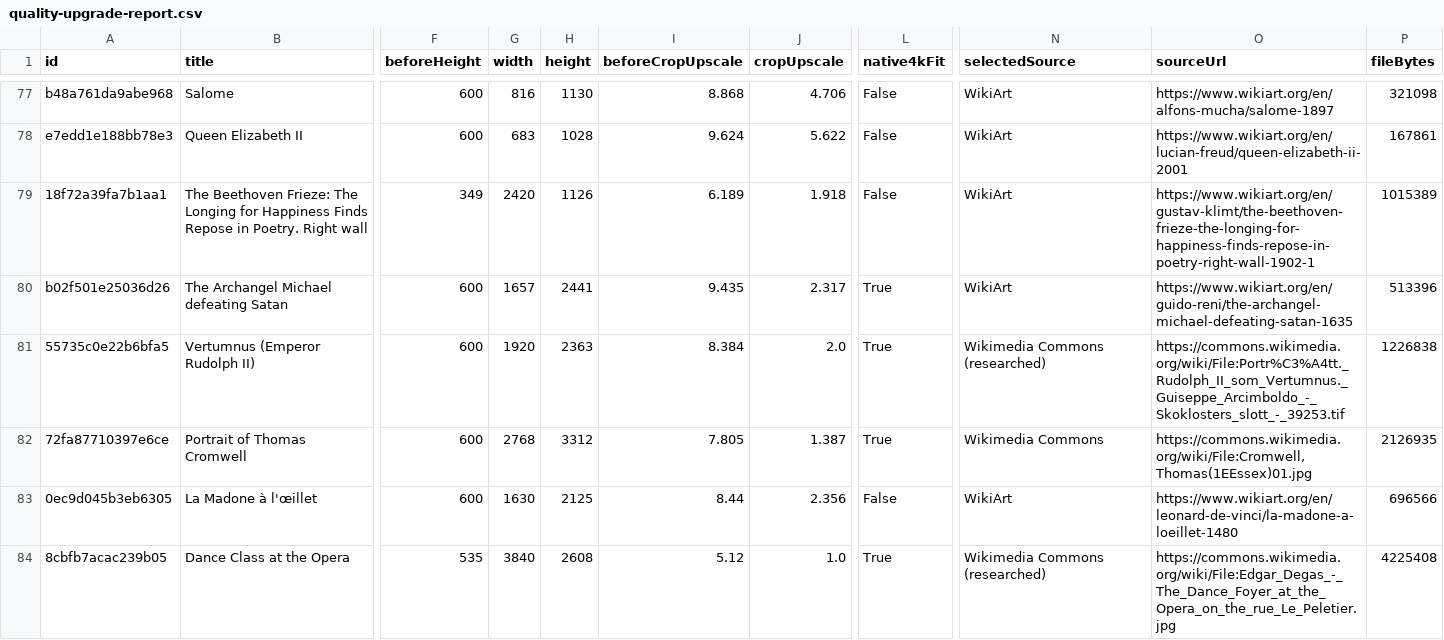
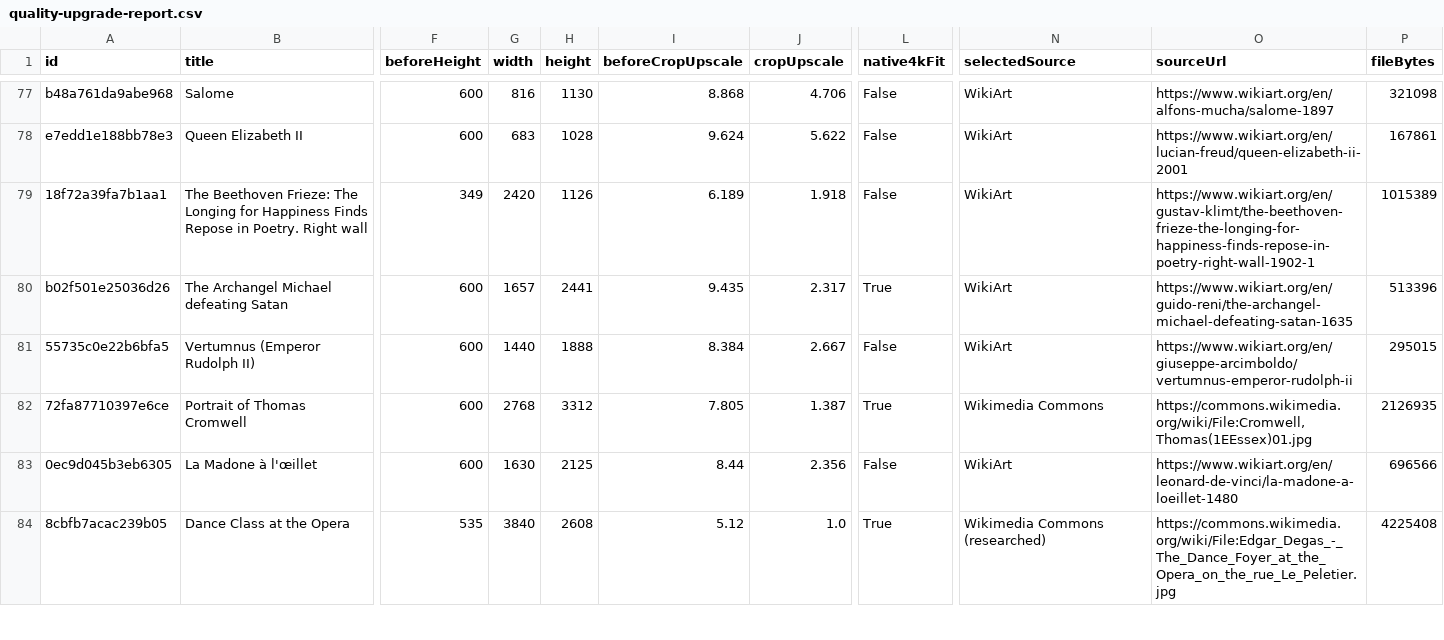
Before and after one commit to Mateleo/painting-tv, a CSV file: catalog/quality-upgrade-report.csv, drawn as a sheet; only a part is shown, gaps mark what is left out; the diff covers the shown part only; the diff names each change by its address in the sheet, - before the commit and + after, or states it on an @@ line.

Commit message:
Drop mismatched researched sources and rebuild quality report

```diff
--- a/catalog/quality-upgrade-report.csv
+++ b/catalog/quality-upgrade-report.csv
-G81 (width): 1920
+G81 (width): 1440
-H81 (height): 2363
+H81 (height): 1888
-J81 (cropUpscale): 2.0
+J81 (cropUpscale): 2.667
-L81 (native4kFit): True
+L81 (native4kFit): False
-N81 (selectedSource): Wikimedia Commons (researched)
+N81 (selectedSource): WikiArt
-O81 (sourceUrl): https://commons.wikimedia.org/wiki/File:Portr%C3%A4tt._Rudolph_II_som_Vertumnus._Guiseppe_Arcimboldo_-_Skoklosters_slott_-_39253.tif
+O81 (sourceUrl): https://www.wikiart.org/en/giuseppe-arcimboldo/vertumnus-emperor-rudolph-ii
-P81 (fileBytes): 1226838
+P81 (fileBytes): 295015
```
Also changed, not shown: 105 edited cells elsewhere in this file, 1 other file.
